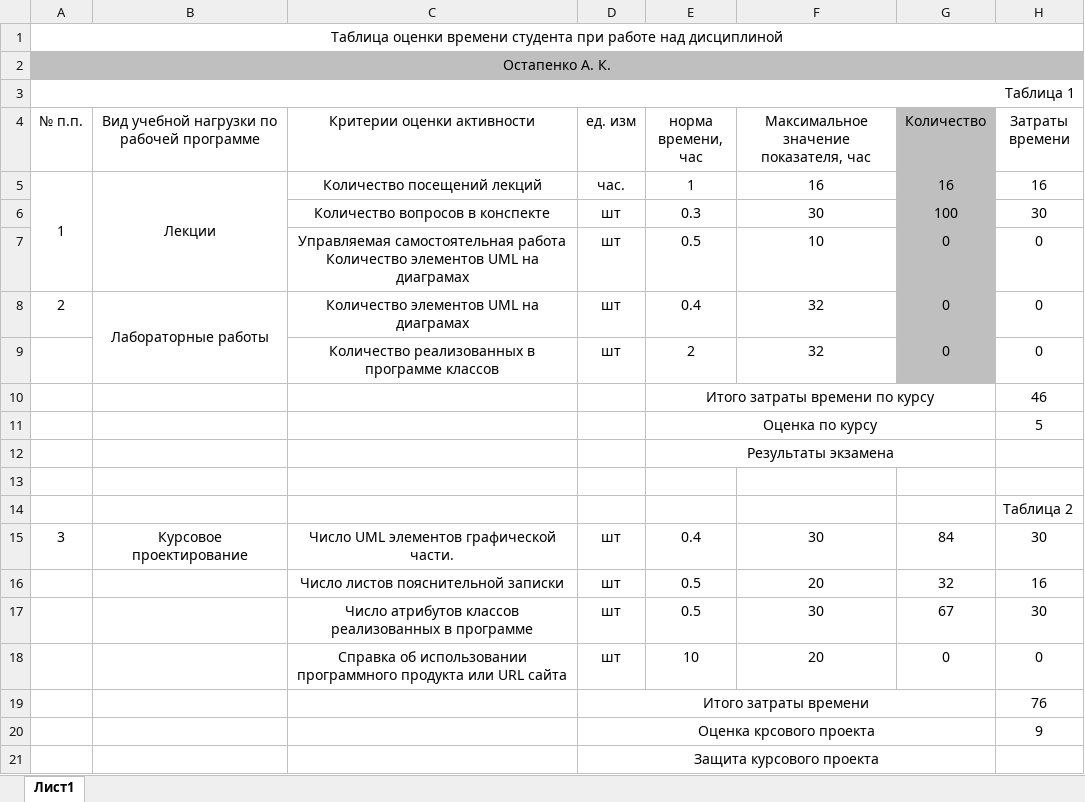
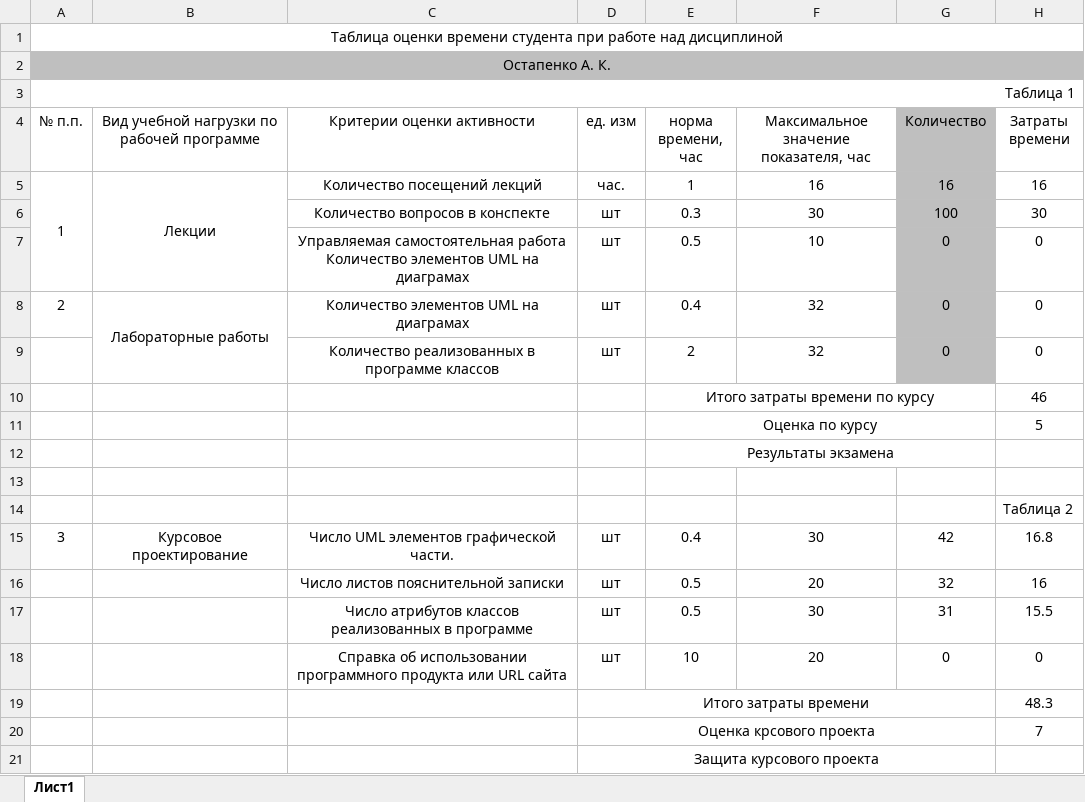
Before and after one commit to DanilaSamusev/Studieren, an Excel workbook: Course4/CourseWork/Ostapenko/ball_Pas_Ostapenko.xlsx, sheet Лист1, drawn as a sheet; values as stored, in another font and other column widths than the file's, no borders; the diff names each change by its address in the sheet, - before the commit and + after, or states it on an @@ line.

```diff
--- a/Course4/CourseWork/Ostapenko/ball_Pas_Ostapenko.xlsx (sheet Лист1)
+++ b/Course4/CourseWork/Ostapenko/ball_Pas_Ostapenko.xlsx (sheet Лист1)
-G15 (Количество): 84
+G15 (Количество): 42
-H15 (Затраты времени): 30
+H15 (Затраты времени): 16.8
-G17 (Количество): 67
+G17 (Количество): 31
-H17 (Затраты времени): 30
+H17 (Затраты времени): 15.5
-H19 (Затраты времени): 76
+H19 (Затраты времени): 48.3
-H20 (Затраты времени): 9
+H20 (Затраты времени): 7
```
Also changed, not shown: 8 other files.
